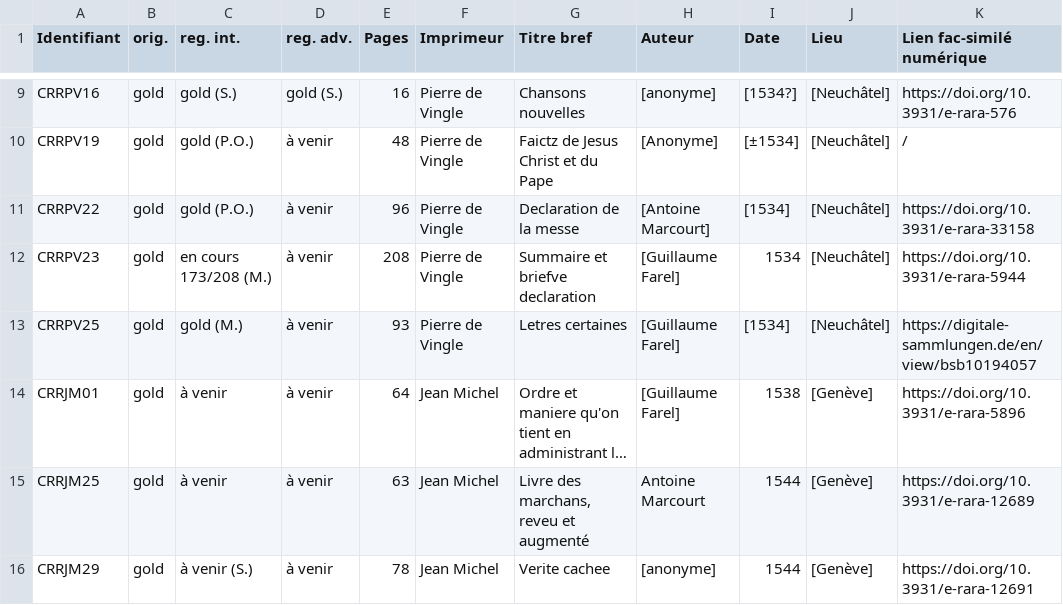
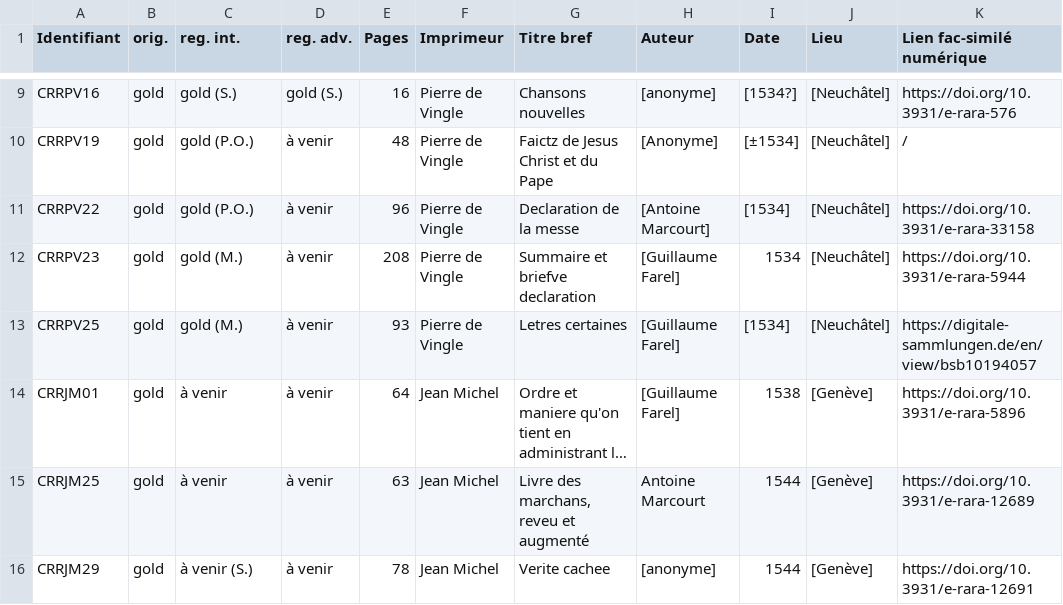
Before and after one commit to SETAFDH/TEI-SETAF, a CSV file: TEI_table.csv, drawn as a sheet; only a part is shown, gaps mark what is left out; long unchanged cells end in …; the diff names each change by its address in the sheet, - before the commit and + after, or states it on an @@ line.

Commit message:
Update TEI_table.csv

```diff
--- a/TEI_table.csv
+++ b/TEI_table.csv
-C12 (reg. int.): en cours 173/208 (M.)
+C12 (reg. int.): gold (M.)
```
